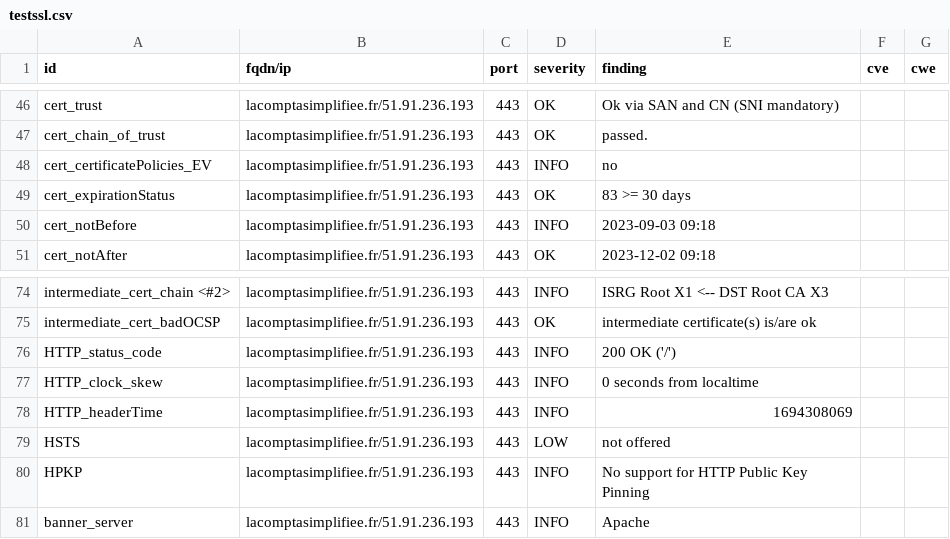
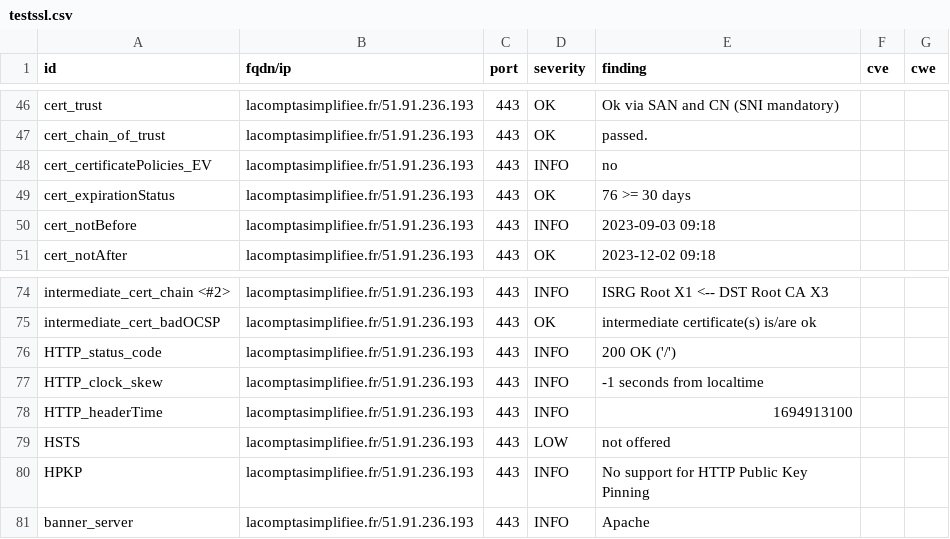
Before and after one commit to arthurzenika/dashlord-rca, a CSV file: results/aHR0cHM6Ly9sYWNvbXB0YXNpbXBsaWZpZWUuZnI=/testssl.csv, drawn as a sheet; only a part is shown, gaps mark what is left out.

```diff
--- a/results/aHR0cHM6Ly9sYWNvbXB0YXNpbXBsaWZpZWUuZnI=/testssl.csv
+++ b/results/aHR0cHM6Ly9sYWNvbXB0YXNpbXBsaWZpZWUuZnI=/testssl.csv
@@ -48,3 +48,3 @@
 "cert_certificatePolicies_EV","lacomptasimplifiee.fr/51.91.236.193","443","INFO","no","",""
-"cert_expirationStatus","lacomptasimplifiee.fr/51.91.236.193","443","OK","83 >= 30 days","",""
+"cert_expirationStatus","lacomptasimplifiee.fr/51.91.236.193","443","OK","76 >= 30 days","",""
 "cert_notBefore","lacomptasimplifiee.fr/51.91.236.193","443","INFO","2023-09-03 09:18","",""
@@ -76,4 +76,4 @@
 "HTTP_status_code","lacomptasimplifiee.fr/51.91.236.193","443","INFO","200 OK ('/')","",""
-"HTTP_clock_skew","lacomptasimplifiee.fr/51.91.236.193","443","INFO","0 seconds from localtime","",""
-"HTTP_headerTime","lacomptasimplifiee.fr/51.91.236.193","443","INFO","1694308069","",""
+"HTTP_clock_skew","lacomptasimplifiee.fr/51.91.236.193","443","INFO","-1 seconds from localtime","",""
+"HTTP_headerTime","lacomptasimplifiee.fr/51.91.236.193","443","INFO","1694913100","",""
 "HSTS","lacomptasimplifiee.fr/51.91.236.193","443","LOW","not offered","",""
```
Also changed, not shown: 16 other files.
